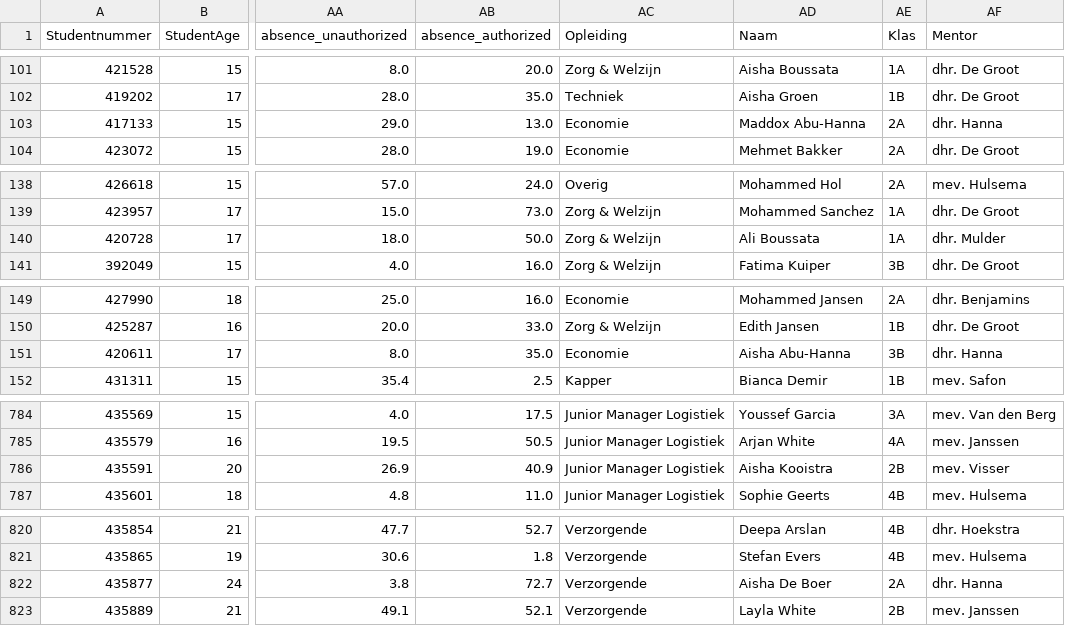
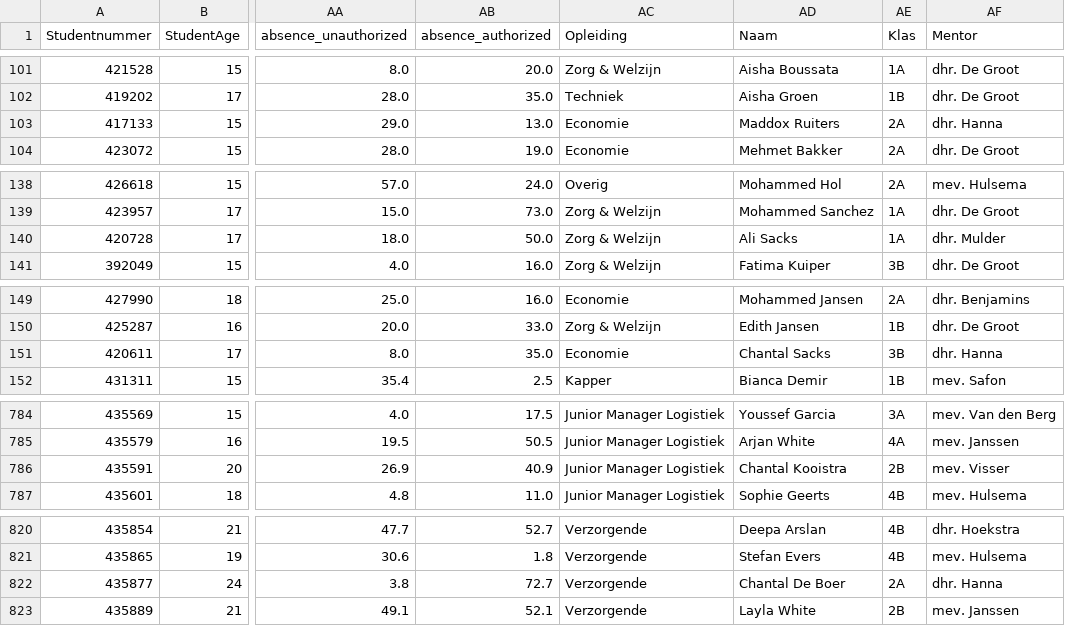
Before and after one commit to cedanl/Assistentie, a CSV file: edupulse/shared/data.csv, drawn as a sheet; only a part is shown, gaps mark what is left out; the diff covers the shown part only; the diff names each change by its address in the sheet, - before the commit and + after, or states it on an @@ line.

```diff
--- a/edupulse/shared/data.csv
+++ b/edupulse/shared/data.csv
-AD103 (Naam): Maddox Abu-Hanna
+AD103 (Naam): Maddox Ruiters
-AD140 (Naam): Ali Boussata
+AD140 (Naam): Ali Sacks
-AD151 (Naam): Aisha Abu-Hanna
+AD151 (Naam): Chantal Sacks
-AD786 (Naam): Aisha Kooistra
+AD786 (Naam): Chantal Kooistra
-AD822 (Naam): Aisha De Boer
+AD822 (Naam): Chantal De Boer
```
Also changed, not shown: 7 edited cells elsewhere in this file, 9 other files.
